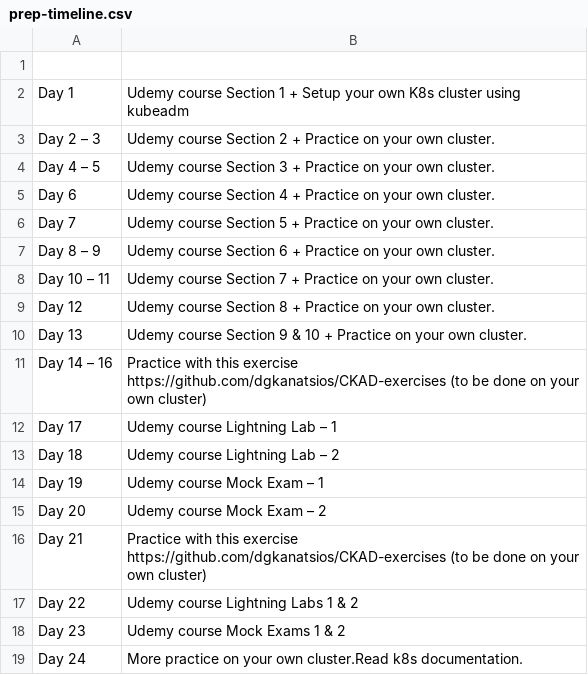
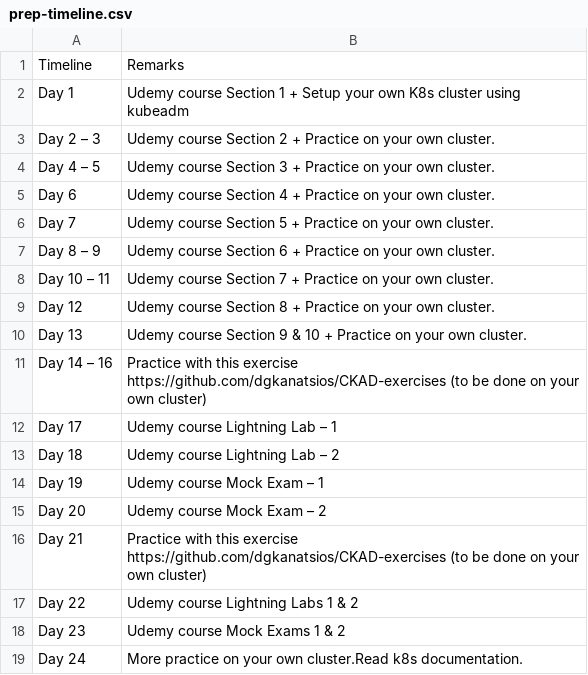
Before and after one commit to fuzzy28/k8s-study-material, a CSV file: prep-timeline.csv, drawn as a sheet; the diff names each change by its address in the sheet, - before the commit and + after, or states it on an @@ line.

Commit message:
Update prep-timeline.csv

```diff
--- a/prep-timeline.csv
+++ b/prep-timeline.csv
-row 1: (empty)
+row 1: Timeline | Remarks
```
